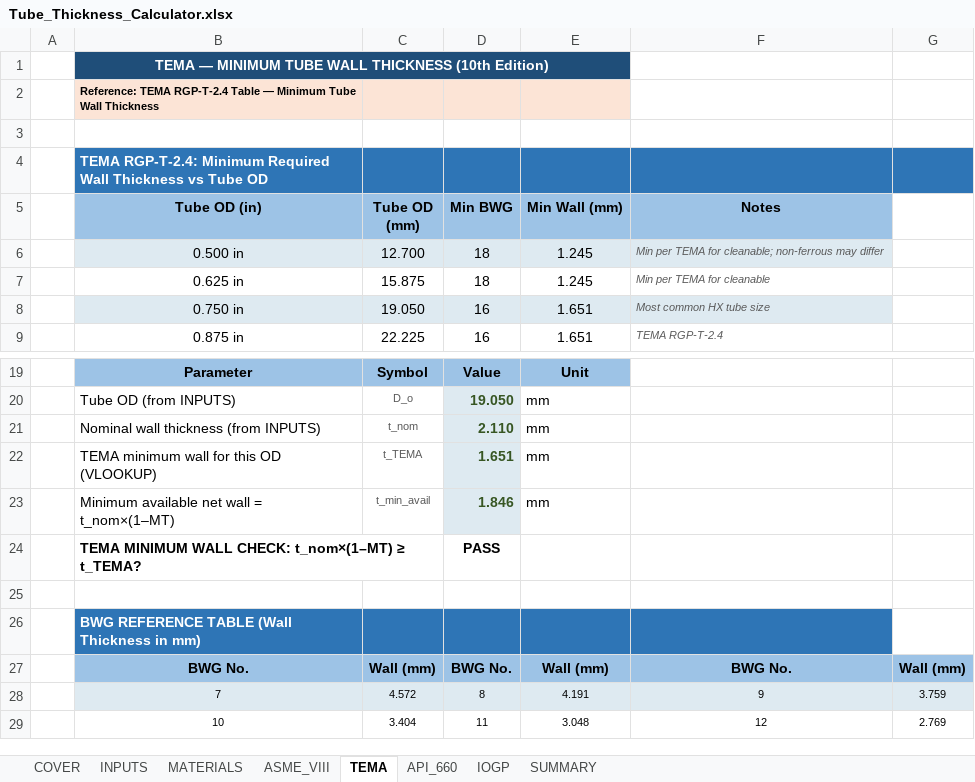
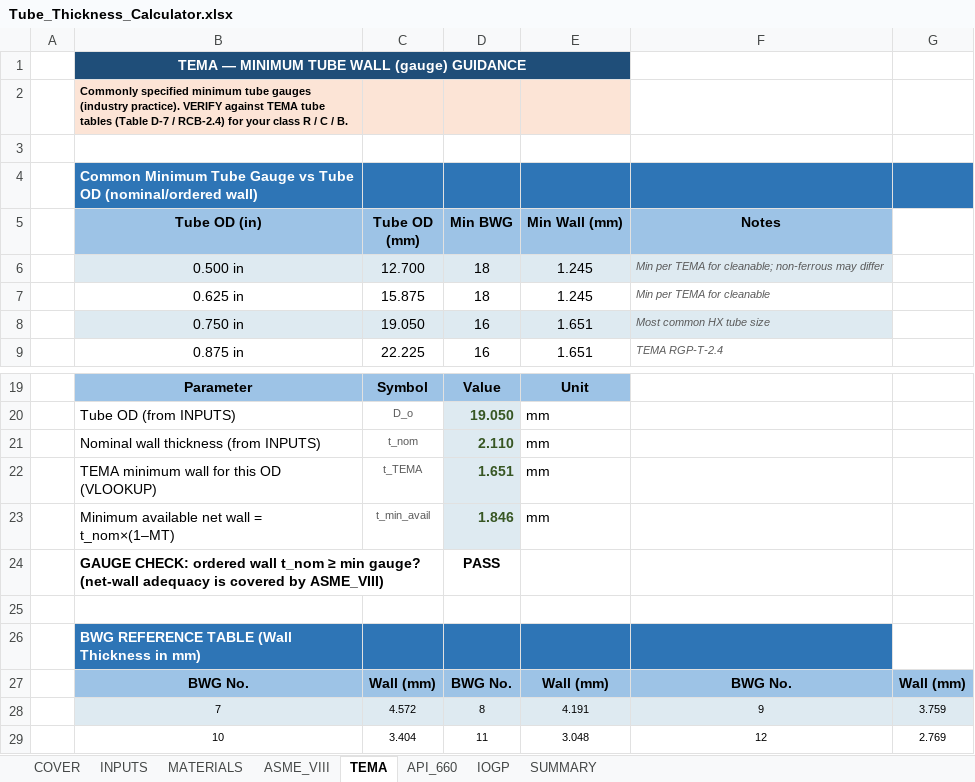
Before and after one commit to Assadeq123/Exam, an Excel workbook: Tube_Thickness_Calculator.xlsx, sheet TEMA, drawn as a sheet; only a part is shown, gaps mark what is left out; values as stored, in another font and other column widths than the file's, no borders; conditional formats not drawn; the diff names each change by its address in the sheet, - before the commit and + after, or states it on an @@ line.

```diff
--- a/Tube_Thickness_Calculator.xlsx (sheet TEMA)
+++ b/Tube_Thickness_Calculator.xlsx (sheet TEMA)
-B1 (Tube OD (in)): TEMA — MINIMUM TUBE WALL THICKNESS (10th Edition)
+B1 (Tube OD (in)): TEMA — MINIMUM TUBE WALL (gauge) GUIDANCE
-B2 (Tube OD (in)): Reference: TEMA RGP-T-2.4 Table — Minimum Tube Wall Thickness
+B2 (Tube OD (in)): Commonly specified minimum tube gauges (industry practice). VERIFY against TEMA tube tables (Table D-7 / RCB-2.4) for your class R / C / B.
-B4 (Tube OD (in)): TEMA RGP-T-2.4: Minimum Required Wall Thickness vs Tube OD
+B4 (Tube OD (in)): Common Minimum Tube Gauge vs Tube OD (nominal/ordered wall)
-B24 (Tube OD (in)): TEMA MINIMUM WALL CHECK: t_nom×(1–MT) ≥ t_TEMA?
+B24 (Tube OD (in)): GAUGE CHECK: ordered wall t_nom ≥ min gauge? (net-wall adequacy is covered by ASME_VIII)
```
Also changed, not shown: sheet API_660, sheet IOGP, sheet MATERIALS, sheet ASME_VIII, sheet SUMMARY, sheet COVER, 1 more sheet, formulas that keep their value.
